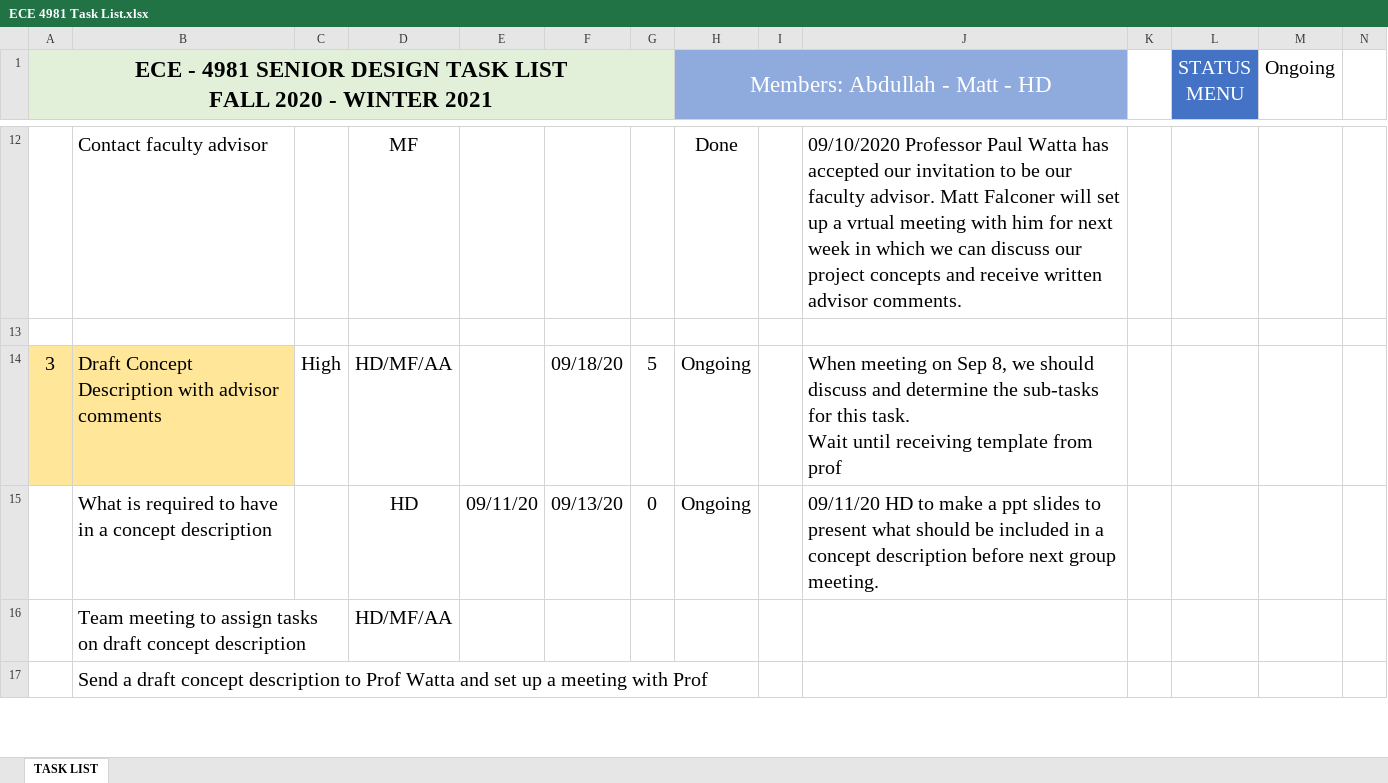
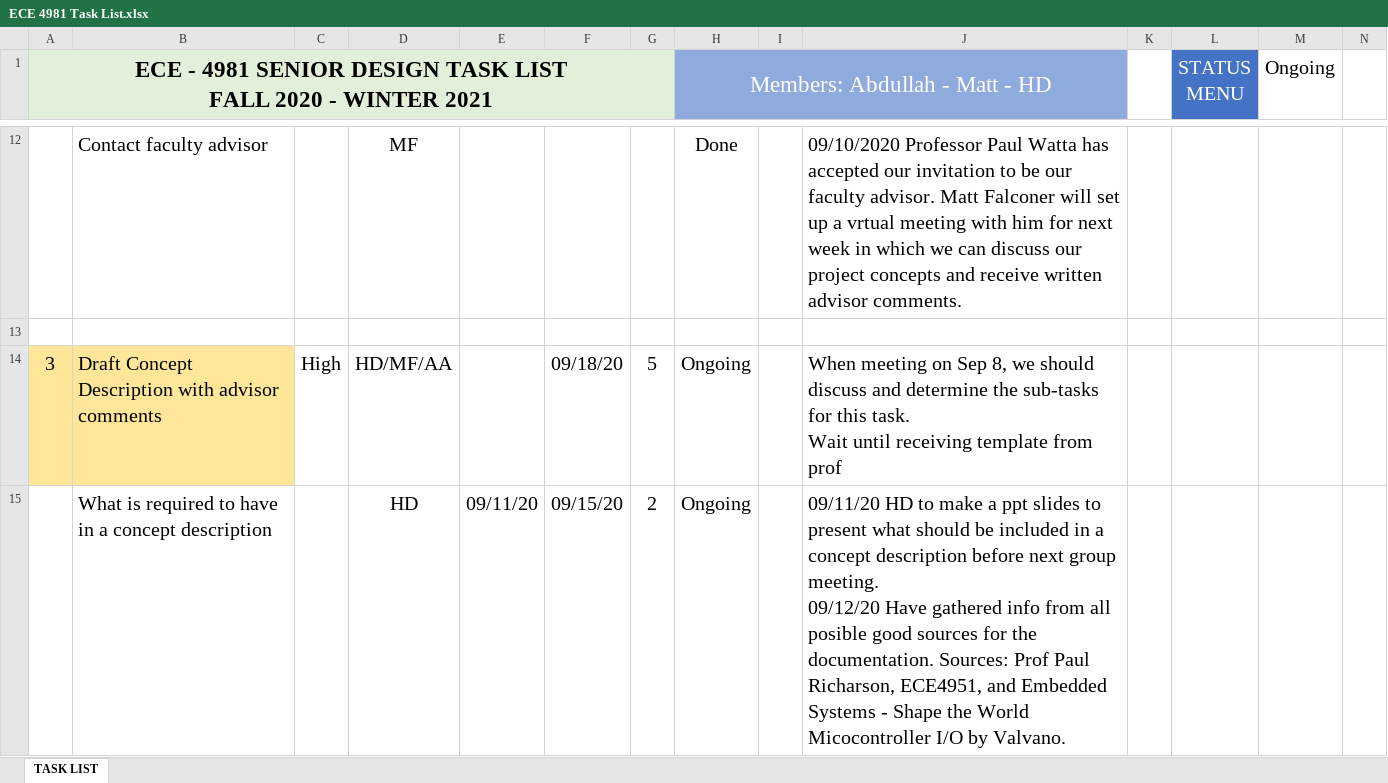
Before and after one commit to HD-UMD/ECE4981, an Excel workbook: ECE 4981 Task List.xlsx, sheet TASK LIST, drawn as a sheet; only a part is shown, gaps mark what is left out; values as stored, in another font and other column widths than the file's, no borders; conditional formats not drawn; removed rows and columns are numbered as before the commit, all else as after; rows hold the shown columns only; ↵ is a line break in a cell; the diff covers the shown part only; the diff names each change by its address in the sheet, - before the commit and + after, or states it on an @@ line.

Commit message:
Update Task List

```diff
--- a/ECE 4981 Task List.xlsx (sheet TASK LIST)
+++ b/ECE 4981 Task List.xlsx (sheet TASK LIST)
-F15: 09/13/20
+F15: 09/15/20
-G15: 0
+G15: 2
-J15: …group meeting.
+J15: …group meeting. ↵ 09/12/20 Have gathered info from all posible good sources for the documentation. Sources: Prof Paul Richarson, ECE4951, and Embedded Systems - Shape the World Micocontroller I/O by Valvano.
-row 16:  | Team meeting to assign tasks on draft concept description |  | HD/MF/AA
-row 17:  | Send a draft concept description to Prof Watta and set up a meeting with Prof
```
Also changed, not shown: 2 added rows and 2 edited cells elsewhere in this sheet.
